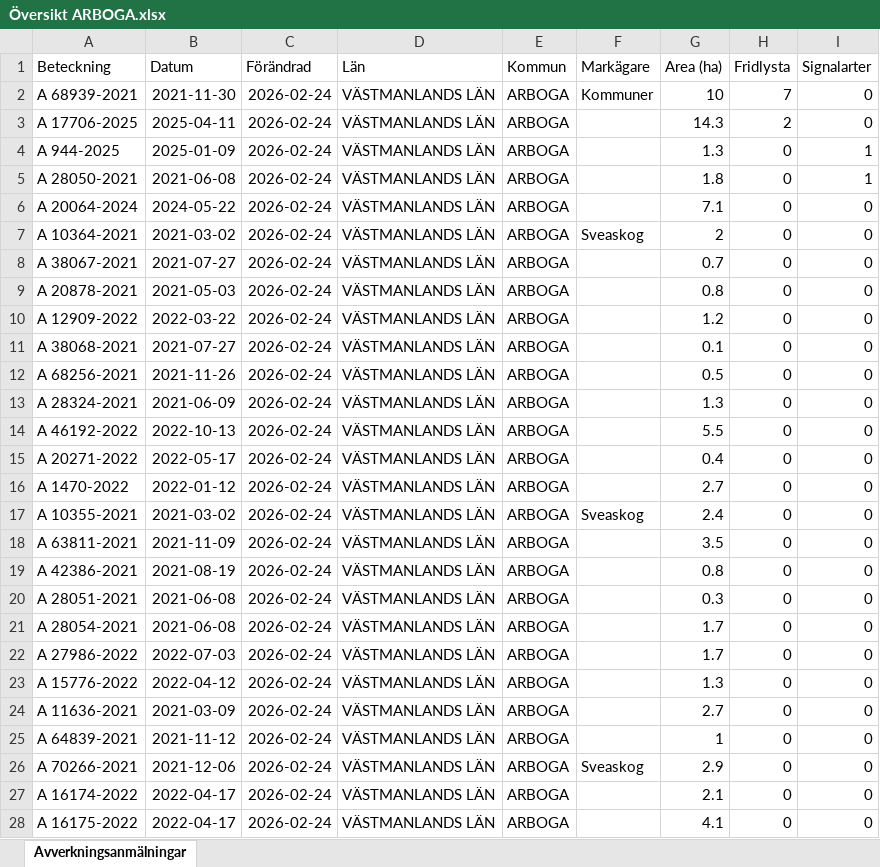
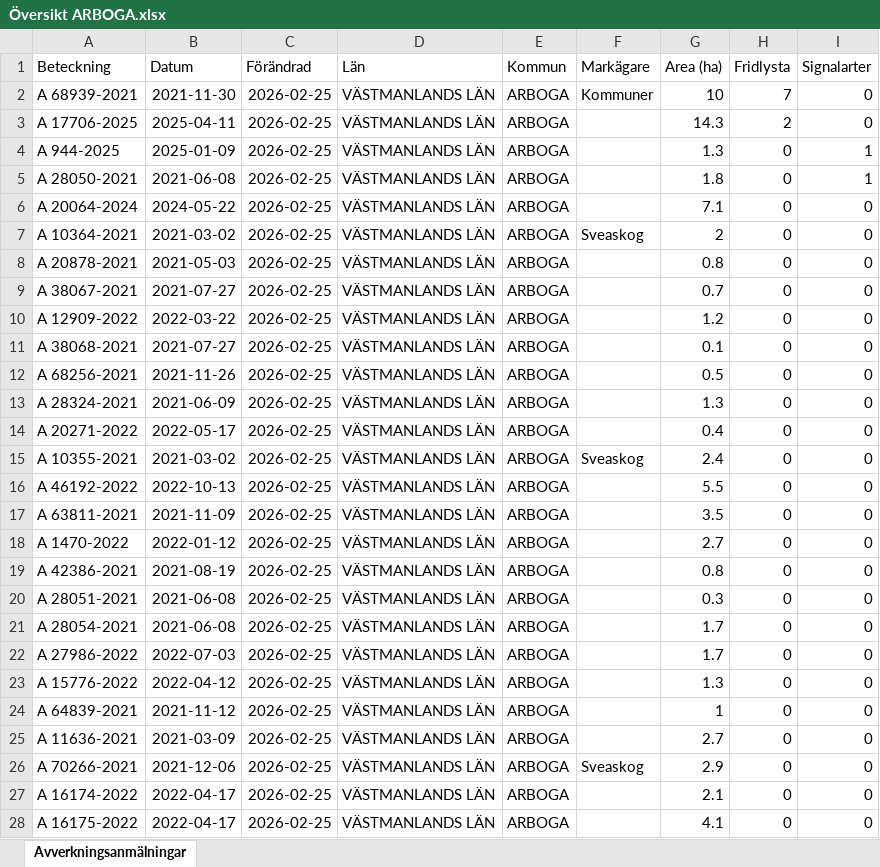
Before and after one commit to klasma/Logging_1984, an Excel workbook: Översikt ARBOGA.xlsx, sheet Avverkningsanmälningar, drawn as a sheet; only a part is shown; values as stored, in another font and other column widths than the file's, no borders; the diff covers the shown part only; the diff names each change by its address in the sheet, - before the commit and + after, or states it on an @@ line.

```diff
--- a/Översikt ARBOGA.xlsx (sheet Avverkningsanmälningar)
+++ b/Översikt ARBOGA.xlsx (sheet Avverkningsanmälningar)
-C2:C28 (Förändrad): 2026-02-24
+C2:C28 (Förändrad): 2026-02-25
-A8 (Beteckning): A 38067-2021
+A8 (Beteckning): A 20878-2021
-B8 (Datum): 2021-07-27
+B8 (Datum): 2021-05-03
-G8 (Area (ha)): 0.7
+G8 (Area (ha)): 0.8
-A9 (Beteckning): A 20878-2021
+A9 (Beteckning): A 38067-2021
-B9 (Datum): 2021-05-03
+B9 (Datum): 2021-07-27
-G9 (Area (ha)): 0.8
+G9 (Area (ha)): 0.7
-A14 (Beteckning): A 46192-2022
+A14 (Beteckning): A 20271-2022
-B14 (Datum): 2022-10-13
+B14 (Datum): 2022-05-17
-G14 (Area (ha)): 5.5
+G14 (Area (ha)): 0.4
-A15 (Beteckning): A 20271-2022
+A15 (Beteckning): A 10355-2021
-B15 (Datum): 2022-05-17
+B15 (Datum): 2021-03-02
-F15 (Markägare): (empty)
+F15 (Markägare): Sveaskog
-G15 (Area (ha)): 0.4
+G15 (Area (ha)): 2.4
-A16 (Beteckning): A 1470-2022
+A16 (Beteckning): A 46192-2022
-B16 (Datum): 2022-01-12
+B16 (Datum): 2022-10-13
-G16 (Area (ha)): 2.7
+G16 (Area (ha)): 5.5
-A17 (Beteckning): A 10355-2021
+A17 (Beteckning): A 63811-2021
-B17 (Datum): 2021-03-02
+B17 (Datum): 2021-11-09
-F17 (Markägare): Sveaskog
+F17 (Markägare): (empty)
-G17 (Area (ha)): 2.4
+G17 (Area (ha)): 3.5
-A18 (Beteckning): A 63811-2021
+A18 (Beteckning): A 1470-2022
-B18 (Datum): 2021-11-09
+B18 (Datum): 2022-01-12
-G18 (Area (ha)): 3.5
+G18 (Area (ha)): 2.7
-A24 (Beteckning): A 11636-2021
+A24 (Beteckning): A 64839-2021
-B24 (Datum): 2021-03-09
+B24 (Datum): 2021-11-12
-G24 (Area (ha)): 2.7
+G24 (Area (ha)): 1
-A25 (Beteckning): A 64839-2021
+A25 (Beteckning): A 11636-2021
-B25 (Datum): 2021-11-12
+B25 (Datum): 2021-03-09
-G25 (Area (ha)): 1
+G25 (Area (ha)): 2.7
```
Also changed, not shown: 740 edited cells elsewhere in this sheet, artfynd/A 10364-2021 artfynd.xlsx, artfynd/A 17706-2025 artfynd.xlsx, 37 other files.
